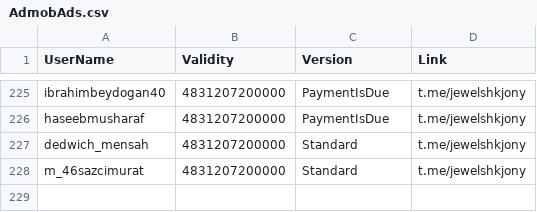
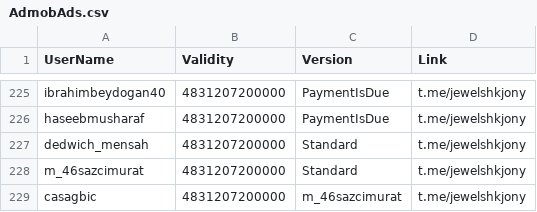
Before and after one commit to jewelshkjony/PublicFolder, a CSV file: AdmobAds.csv, drawn as a sheet; only a part is shown, gaps mark what is left out; the diff names each change by its address in the sheet, - before the commit and + after, or states it on an @@ line.

Commit message:
Update AdmobAds.csv

```diff
--- a/AdmobAds.csv
+++ b/AdmobAds.csv
+row 229: casagbic | 4831207200000 | m_46sazcimurat | t.me/jewelshkjony
```
